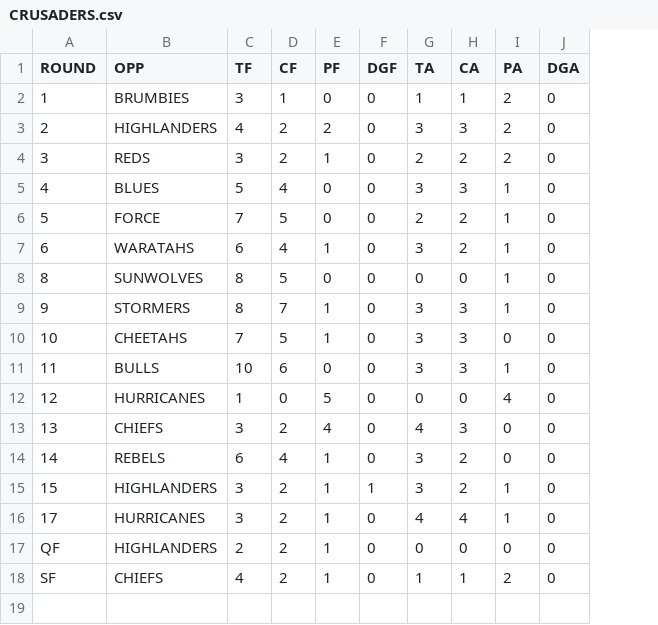
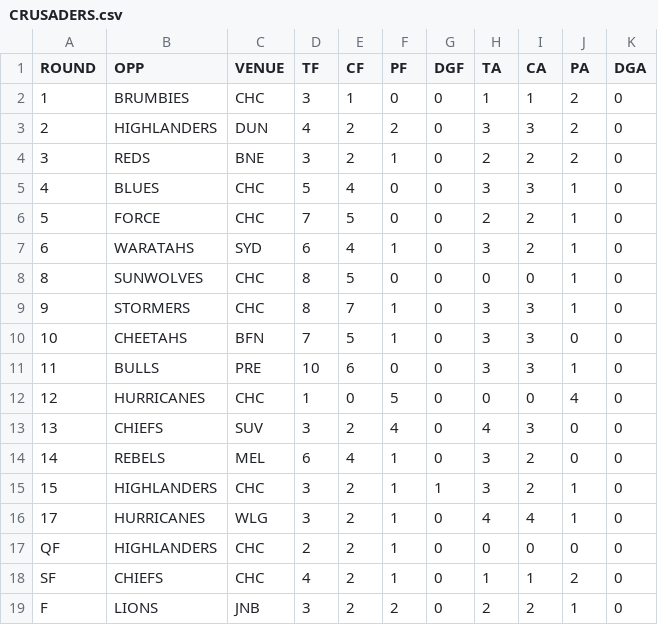
Before and after one commit to JoeJimFlood/RugbyPredictifier, a CSV file: 2017SuperRugby/teamcsvs/CRUSADERS.csv, drawn as a sheet; the diff names each change by its address in the sheet, - before the commit and + after, or states it on an @@ line.

```diff
--- a/2017SuperRugby/teamcsvs/CRUSADERS.csv
+++ b/2017SuperRugby/teamcsvs/CRUSADERS.csv
+column C (VENUE), rows 2-18: CHC | DUN | BNE | CHC | CHC | SYD | CHC | CHC | BFN | PRE | CHC | SUV | MEL | CHC | WLG | CHC | CHC
+row 19: F | LIONS | JNB | 3 | 2 | 2 | 0 | 2 | 2 | 1 | 0
```
Also changed, not shown: 2017SuperRugby/teamcsvs/BRUMBIES.csv, 2017SuperRugby/teamcsvs/CHIEFS.csv, 22 other files.
